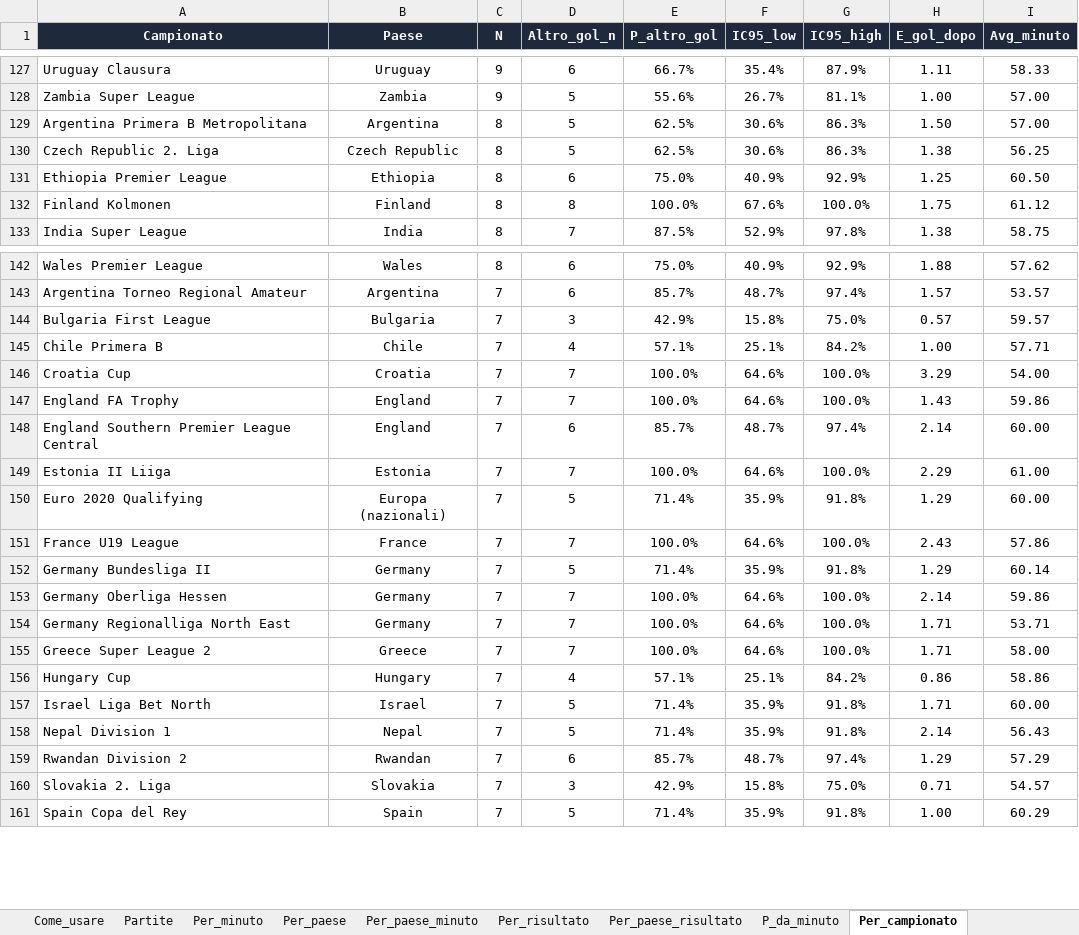
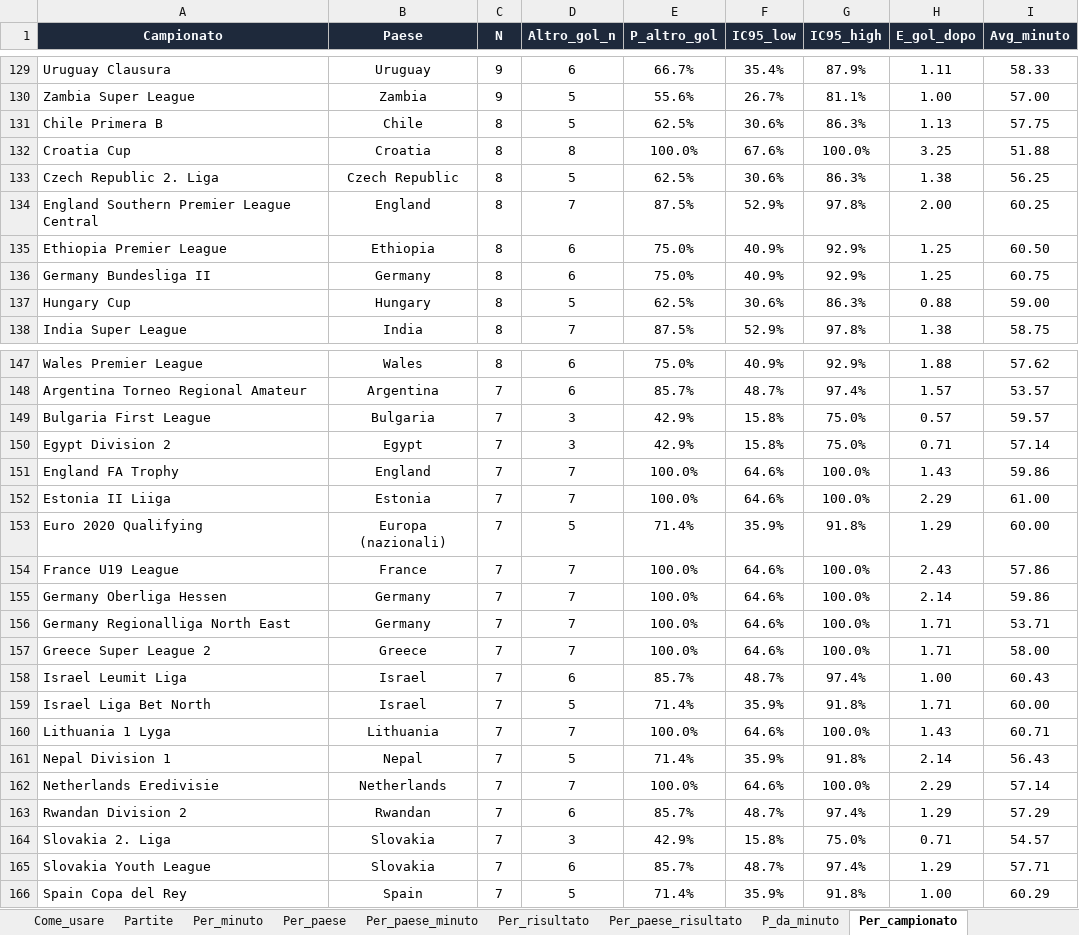
Before and after one commit to federico19833-bot/betting-simulator, an Excel workbook: docs/livepick_segnali.xlsx, sheet Per_campionato, drawn as a sheet; only a part is shown, gaps mark what is left out; values as stored, in another font and other column widths than the file's, no borders; removed rows and columns are numbered as before the commit, all else as after; the diff covers the shown part only; the diff names each change by its address in the sheet, - before the commit and + after, or states it on an @@ line.

```diff
--- a/docs/livepick_segnali.xlsx (sheet Per_campionato)
+++ b/docs/livepick_segnali.xlsx (sheet Per_campionato)
-A131 (Campionato): Argentina Primera B Metropolitana
+A131 (Campionato): Chile Primera B
-B131 (Paese): Argentina
+B131 (Paese): Chile
-H131 (E_gol_dopo): 1.50
+H131 (E_gol_dopo): 1.13
-I131 (Avg_minuto): 57.00
+I131 (Avg_minuto): 57.75
+row 132: Croatia Cup | Croatia | 8 | 8 | 100.0% | 67.6% | 100.0% | 3.25 | 51.88
+row 134: England Southern Premier League Central | England | 8 | 7 | 87.5% | 52.9% | 97.8% | 2.00 | 60.25
-row 132: Finland Kolmonen | Finland | 8 | 8 | 100.0% | 67.6% | 100.0% | 1.75 | 61.12
+row 136: Germany Bundesliga II | Germany | 8 | 6 | 75.0% | 40.9% | 92.9% | 1.25 | 60.75
+row 137: Hungary Cup | Hungary | 8 | 5 | 62.5% | 30.6% | 86.3% | 0.88 | 59.00
-row 145: Chile Primera B | Chile | 7 | 4 | 57.1% | 25.1% | 84.2% | 1.00 | 57.71
-row 146: Croatia Cup | Croatia | 7 | 7 | 100.0% | 64.6% | 100.0% | 3.29 | 54.00
+row 150: Egypt Division 2 | Egypt | 7 | 3 | 42.9% | 15.8% | 75.0% | 0.71 | 57.14
-row 148: England Southern Premier League Central | England | 7 | 6 | 85.7% | 48.7% | 97.4% | 2.14 | 60.00
-row 152: Germany Bundesliga II | Germany | 7 | 5 | 71.4% | 35.9% | 91.8% | 1.29 | 60.14
-row 156: Hungary Cup | Hungary | 7 | 4 | 57.1% | 25.1% | 84.2% | 0.86 | 58.86
+row 158: Israel Leumit Liga | Israel | 7 | 6 | 85.7% | 48.7% | 97.4% | 1.00 | 60.43
+row 160: Lithuania 1 Lyga | Lithuania | 7 | 7 | 100.0% | 64.6% | 100.0% | 1.43 | 60.71
+row 162: Netherlands Eredivisie | Netherlands | 7 | 7 | 100.0% | 64.6% | 100.0% | 2.29 | 57.14
+row 165: Slovakia Youth League | Slovakia | 7 | 6 | 85.7% | 48.7% | 97.4% | 1.29 | 57.71
```
Also changed, not shown: 44 added rows, 34 removed rows and 12 edited cells elsewhere in this sheet, sheet P_da_minuto, sheet Partite, sheet Per_paese_risultato, sheet Per_paese_minuto, sheet Per_paese, sheet Per_minuto, 2 more sheets, 5 other files.
